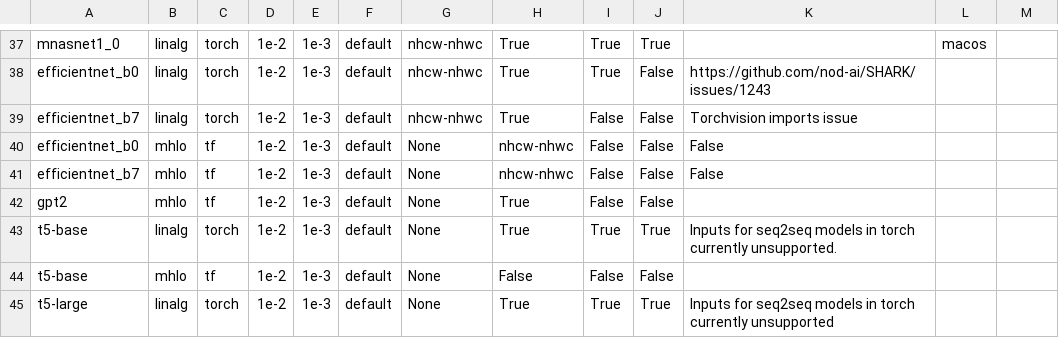
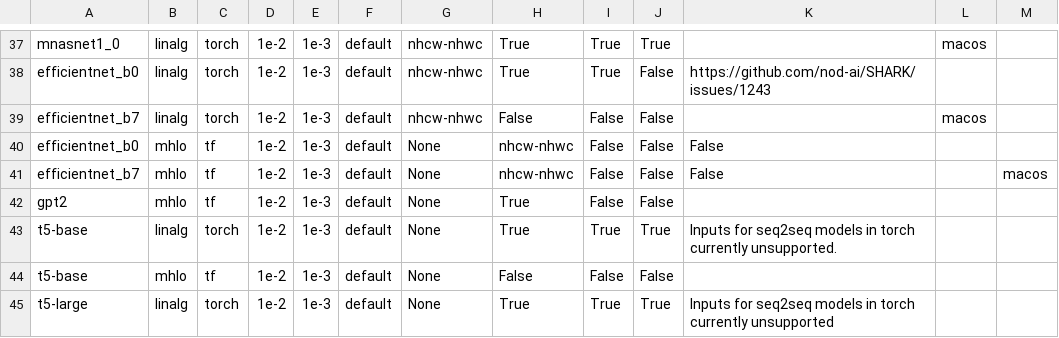
Before and after one commit to nod-ai/SHARK-Studio, a CSV file: tank/all_models.csv, drawn as a sheet; only a part is shown, gaps mark what is left out.

Commit message:
Update all_models.csv

```diff
--- a/tank/all_models.csv
+++ b/tank/all_models.csv
@@ -38,5 +38,5 @@ mnasnet1_0,linalg,torch,1e-2,1e-3,default,nhcw-nhwc,True,True,True,"","macos"
 efficientnet_b0,linalg,torch,1e-2,1e-3,default,nhcw-nhwc,True,True,False,"https://github.com/nod-ai/SHARK/issues/1243",""
-efficientnet_b7,linalg,torch,1e-2,1e-3,default,nhcw-nhwc,True,False,False,"Torchvision imports issue",""
+efficientnet_b7,linalg,torch,1e-2,1e-3,default,nhcw-nhwc,False,False,False,"","macos"
 efficientnet_b0,mhlo,tf,1e-2,1e-3,default,None,nhcw-nhwc,False,False,False,"",""
-efficientnet_b7,mhlo,tf,1e-2,1e-3,default,None,nhcw-nhwc,False,False,False,"",""
+efficientnet_b7,mhlo,tf,1e-2,1e-3,default,None,nhcw-nhwc,False,False,False,"","macos"
 gpt2,mhlo,tf,1e-2,1e-3,default,None,True,False,False,"",""
```
